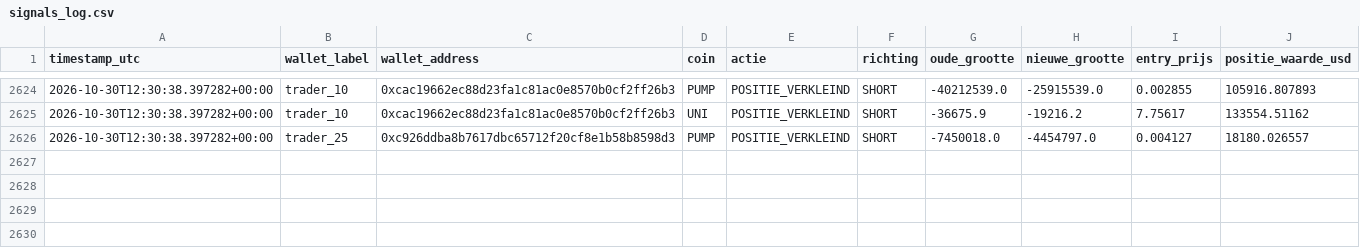
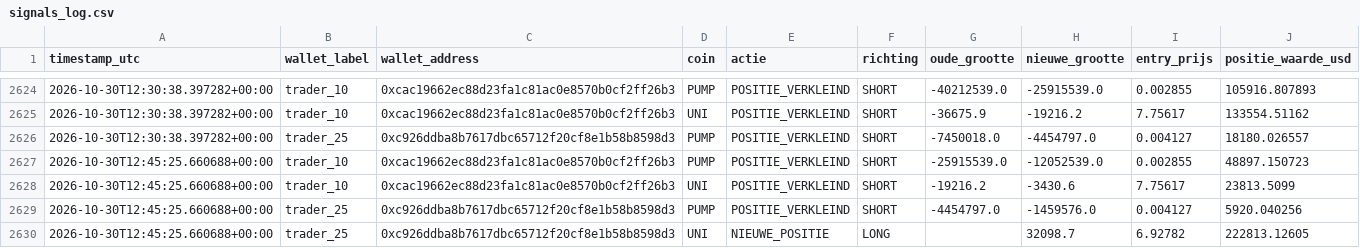
Before and after one commit to wave25031/copytrack, a CSV file: copytrack_voor_github/output/signals_log.csv, drawn as a sheet; only a part is shown, gaps mark what is left out; the diff names each change by its address in the sheet, - before the commit and + after, or states it on an @@ line.

```diff
--- a/copytrack_voor_github/output/signals_log.csv
+++ b/copytrack_voor_github/output/signals_log.csv
+row 2627: 2026-10-30T12:45:25.660688+00:00 | trader_10 | 0xcac19662ec88d23fa1c81ac0e8570b0cf2ff26b3 | PUMP | POSITIE_VERKLEIND | SHORT | -25915539.0 | -12052539.0 | 0.002855 | 48897.150723
+row 2628: 2026-10-30T12:45:25.660688+00:00 | trader_10 | 0xcac19662ec88d23fa1c81ac0e8570b0cf2ff26b3 | UNI | POSITIE_VERKLEIND | SHORT | -19216.2 | -3430.6 | 7.75617 | 23813.5099
+row 2629: 2026-10-30T12:45:25.660688+00:00 | trader_25 | 0xc926ddba8b7617dbc65712f20cf8e1b58b8598d3 | PUMP | POSITIE_VERKLEIND | SHORT | -4454797.0 | -1459576.0 | 0.004127 | 5920.040256
+row 2630: 2026-10-30T12:45:25.660688+00:00 | trader_25 | 0xc926ddba8b7617dbc65712f20cf8e1b58b8598d3 | UNI | NIEUWE_POSITIE | LONG |  | 32098.7 | 6.92782 | 222813.12605
```
Also changed, not shown: 2 other files.
